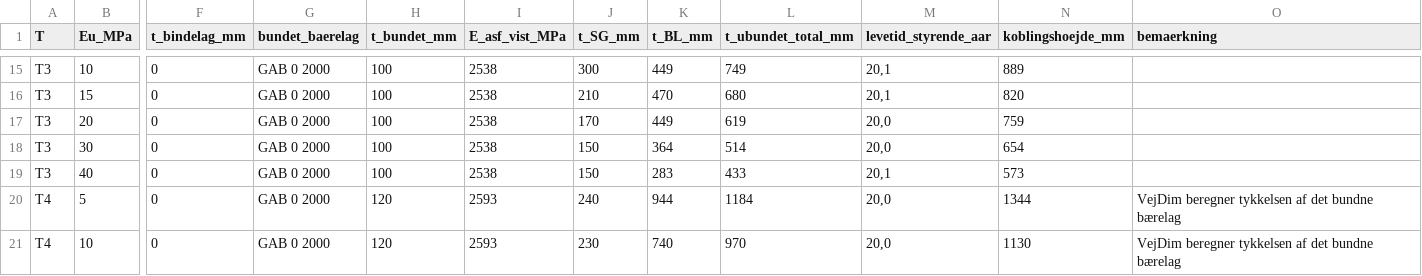
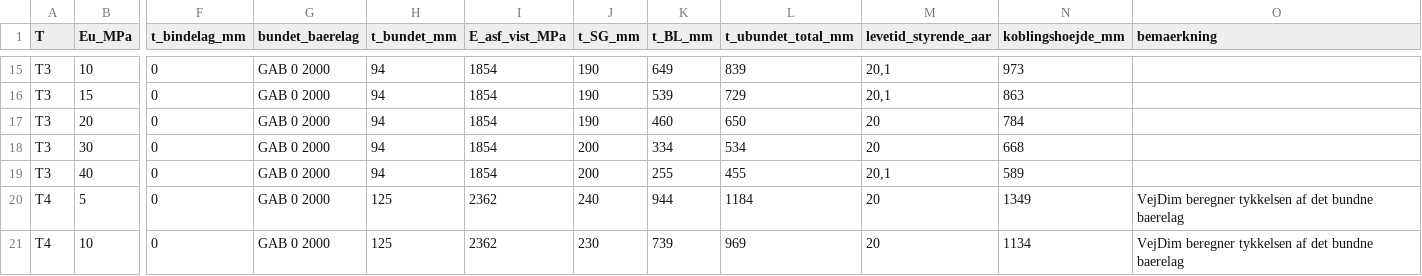
Before and after one commit to 1982Strand/Geonet_beregning, a CSV file: Dokumenter og data/VejDim_kørsler.csv, drawn as a sheet; only a part is shown, gaps mark what is left out; the diff covers the shown part only; the diff names each change by its address in the sheet, - before the commit and + after, or states it on an @@ line.

```diff
--- a/Dokumenter og data/VejDim_kørsler.csv
+++ b/Dokumenter og data/VejDim_kørsler.csv
-H15:H19 (t_bundet_mm): 100
+H15:H19 (t_bundet_mm): 94
-I15:I19 (E_asf_vist_MPa): 2538
+I15:I19 (E_asf_vist_MPa): 1854
-J15 (t_SG_mm): 300
+J15 (t_SG_mm): 190
-K15 (t_BL_mm): 449
+K15 (t_BL_mm): 649
-L15 (t_ubundet_total_mm): 749
+L15 (t_ubundet_total_mm): 839
-N15 (koblingshoejde_mm): 889
+N15 (koblingshoejde_mm): 973
-J16 (t_SG_mm): 210
+J16 (t_SG_mm): 190
-K16 (t_BL_mm): 470
+K16 (t_BL_mm): 539
-L16 (t_ubundet_total_mm): 680
+L16 (t_ubundet_total_mm): 729
-N16 (koblingshoejde_mm): 820
+N16 (koblingshoejde_mm): 863
-J17 (t_SG_mm): 170
+J17 (t_SG_mm): 190
-K17 (t_BL_mm): 449
+K17 (t_BL_mm): 460
-L17 (t_ubundet_total_mm): 619
+L17 (t_ubundet_total_mm): 650
-M17:M18 (levetid_styrende_aar): 20,0
+M17:M18 (levetid_styrende_aar): 20
-N17 (koblingshoejde_mm): 759
+N17 (koblingshoejde_mm): 784
-J18:J19 (t_SG_mm): 150
+J18:J19 (t_SG_mm): 200
-K18 (t_BL_mm): 364
+K18 (t_BL_mm): 334
-L18 (t_ubundet_total_mm): 514
+L18 (t_ubundet_total_mm): 534
-N18 (koblingshoejde_mm): 654
+N18 (koblingshoejde_mm): 668
-K19 (t_BL_mm): 283
+K19 (t_BL_mm): 255
-L19 (t_ubundet_total_mm): 433
+L19 (t_ubundet_total_mm): 455
-N19 (koblingshoejde_mm): 573
+N19 (koblingshoejde_mm): 589
-H20:H21 (t_bundet_mm): 120
+H20:H21 (t_bundet_mm): 125
-I20:I21 (E_asf_vist_MPa): 2593
+I20:I21 (E_asf_vist_MPa): 2362
-M20:M21 (levetid_styrende_aar): 20,0
+M20:M21 (levetid_styrende_aar): 20
-N20 (koblingshoejde_mm): 1344
+N20 (koblingshoejde_mm): 1349
-O20:O21 (bemaerkning): …det bundne bærelag
+O20:O21 (bemaerkning): …det bundne baerelag
-K21 (t_BL_mm): 740
+K21 (t_BL_mm): 739
-L21 (t_ubundet_total_mm): 970
+L21 (t_ubundet_total_mm): 969
-N21 (koblingshoejde_mm): 1130
+N21 (koblingshoejde_mm): 1134
```
Also changed, not shown: 78 edited cells elsewhere in this file, 52 other files.
